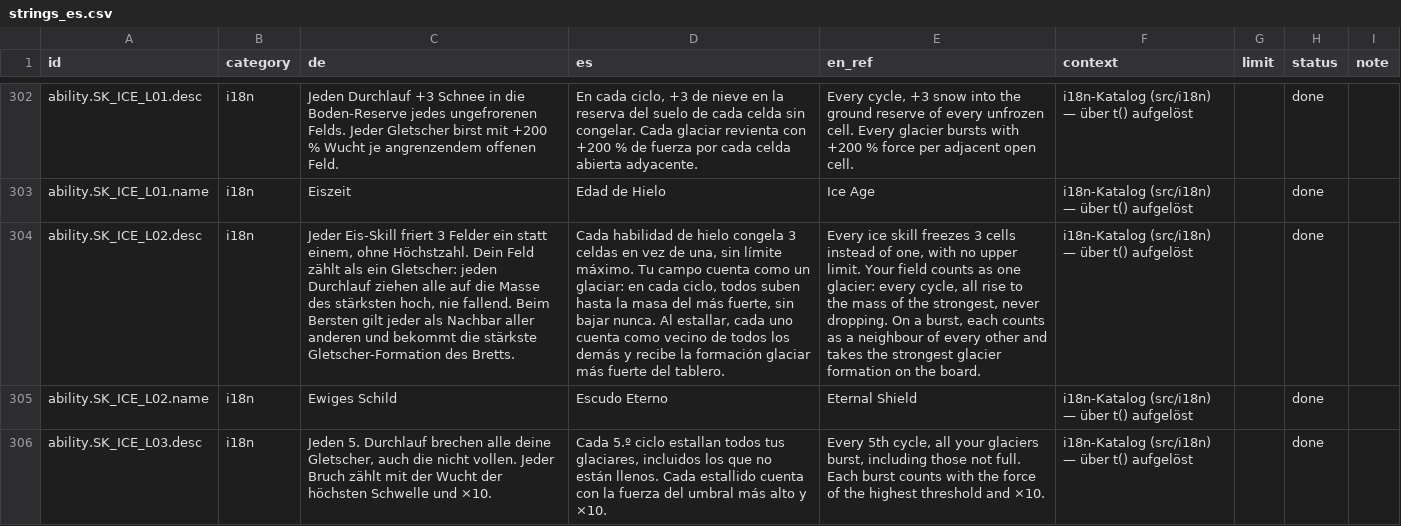
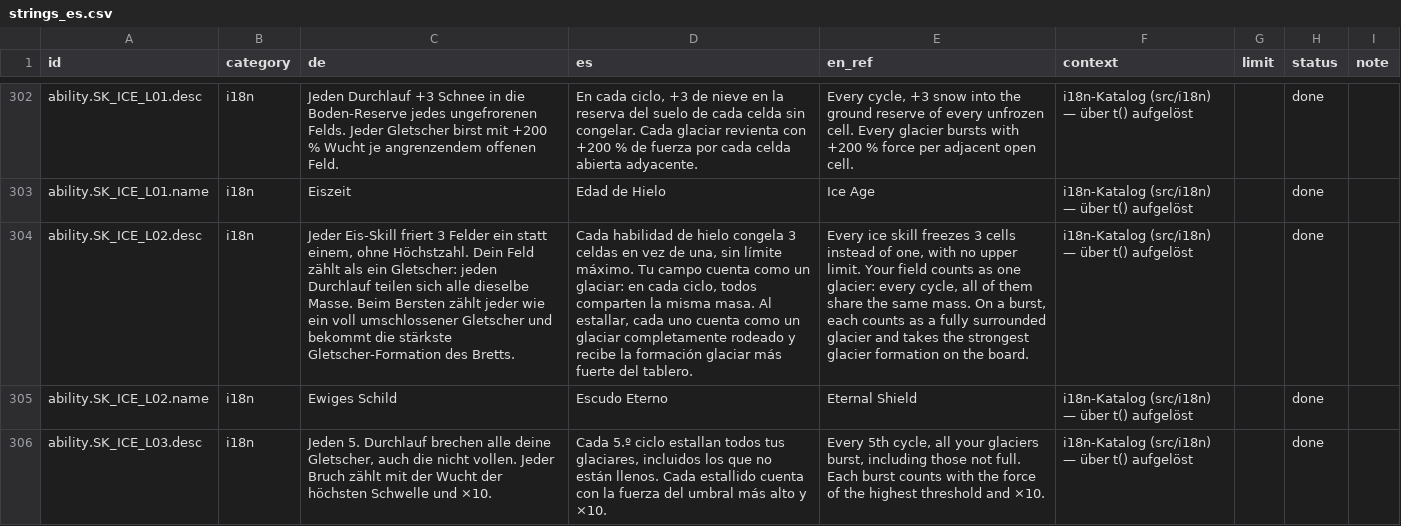
Before and after one commit to GitGudMonkeh/autostich, a CSV file: docs/localization/strings_es.csv, drawn as a sheet; only a part is shown, gaps mark what is left out; the diff names each change by its address in the sheet, - before the commit and + after, or states it on an @@ line.

```diff
--- a/docs/localization/strings_es.csv
+++ b/docs/localization/strings_es.csv
-C304 (de): …jeden Durchlauf ziehen alle auf die Masse des stärksten hoch, nie fallend. Beim Bersten gilt jeder als Nachbar aller anderen und bekommt…
+C304 (de): …jeden Durchlauf teilen sich alle dieselbe Masse. Beim Bersten zählt jeder wie ein voll umschlossener Gletscher und bekommt…
-D304 (es): …ciclo, todos suben hasta la masa del más fuerte, sin bajar nunca. Al estallar, cada uno cuenta como vecino de todos los demás y recibe…
+D304 (es): …ciclo, todos comparten la misma masa. Al estallar, cada uno cuenta como un glaciar completamente rodeado y recibe…
-E304 (en_ref): …cycle, all rise to the mass of the strongest, never dropping. On a burst, each counts as a neighbour of every other and takes…
+E304 (en_ref): …cycle, all of them share the same mass. On a burst, each counts as a fully surrounded glacier and takes…
```
Also changed, not shown: docs/localization/strings_de_pixi_2026-08-15.csv, docs/localization/strings_zh-Hans.csv, 6 other files.
